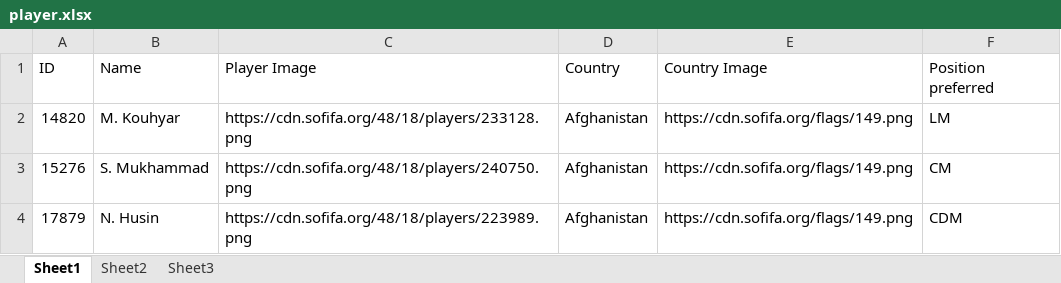
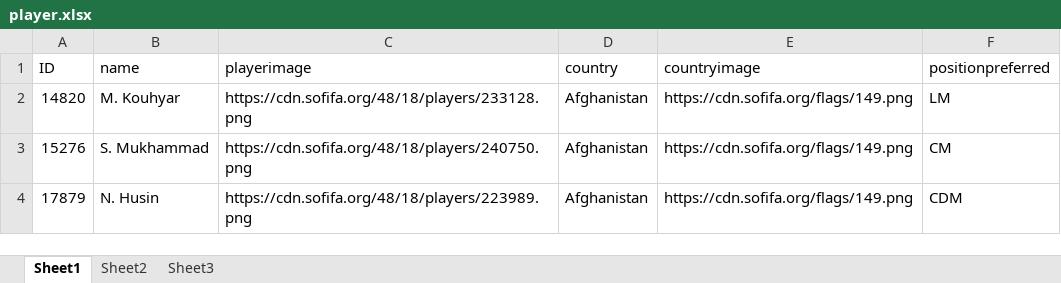
Before and after one commit to RY0502/TestApp, an Excel workbook: NodejsWebApp1/resources/player.xlsx, sheet Sheet1, drawn as a sheet; only a part is shown; values as stored, in another font and other column widths than the file's, no borders; the diff names each change by its address in the sheet, - before the commit and + after, or states it on an @@ line.

```diff
--- a/NodejsWebApp1/resources/player.xlsx (sheet Sheet1)
+++ b/NodejsWebApp1/resources/player.xlsx (sheet Sheet1)
-B1: Name
+B1: name
-C1: Player Image
+C1: playerimage
-D1: Country
+D1: country
-E1: Country Image
+E1: countryimage
-F1: Position preferred
+F1: positionpreferred
```
Also changed, not shown: 17 other files.
